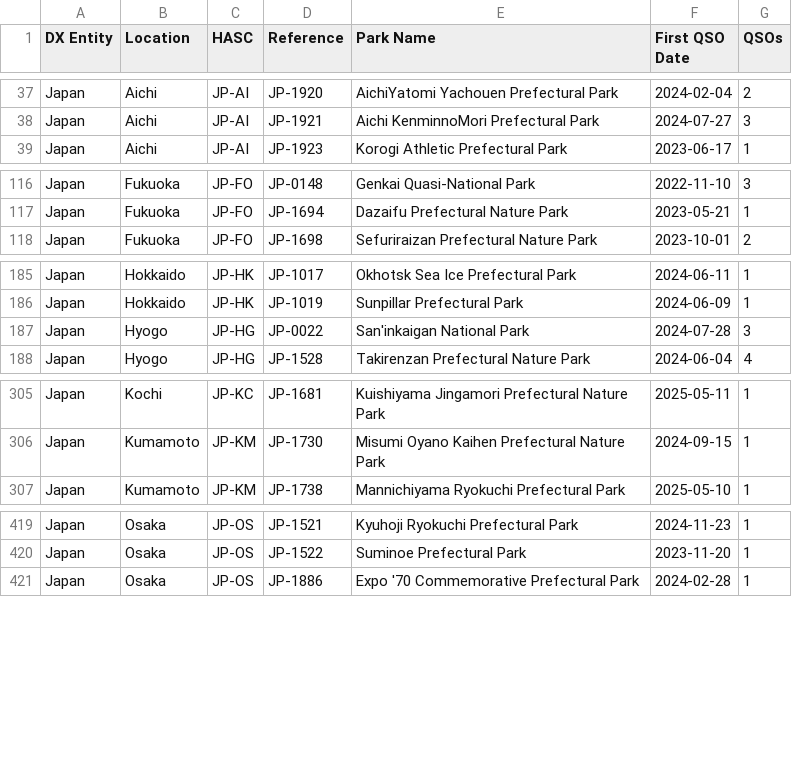
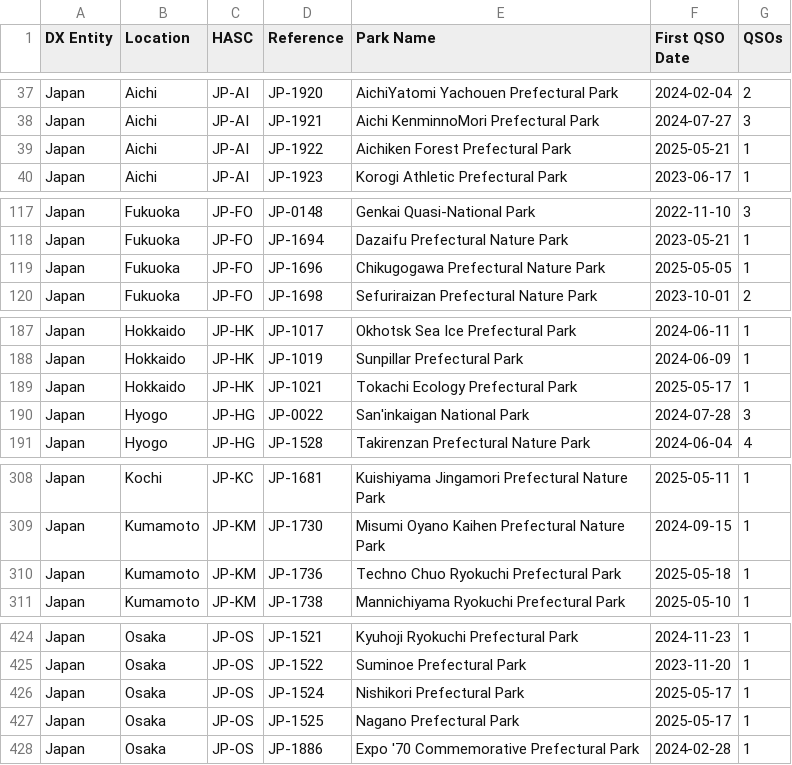
Before and after one commit to tyjcode/y001, a CSV file: hunter_parks.csv, drawn as a sheet; only a part is shown, gaps mark what is left out; the diff covers the shown part only.

```diff
--- a/hunter_parks.csv
+++ b/hunter_parks.csv
@@ -38,2 +38,3 @@
 "Japan","Aichi","JP-AI","JP-1921","Aichi KenminnoMori Prefectural Park","2024-07-27",3
+"Japan","Aichi","JP-AI","JP-1922","Aichiken Forest Prefectural Park","2025-05-21",1
 "Japan","Aichi","JP-AI","JP-1923","Korogi Athletic Prefectural Park","2023-06-17",1
@@ -117,2 +118,3 @@
 "Japan","Fukuoka","JP-FO","JP-1694","Dazaifu Prefectural Nature Park","2023-05-21",1
+"Japan","Fukuoka","JP-FO","JP-1696","Chikugogawa Prefectural Nature Park","2025-05-05",1
 "Japan","Fukuoka","JP-FO","JP-1698","Sefuriraizan Prefectural Nature Park","2023-10-01",2
@@ -186,2 +188,3 @@
 "Japan","Hokkaido","JP-HK","JP-1019","Sunpillar Prefectural Park","2024-06-09",1
+"Japan","Hokkaido","JP-HK","JP-1021","Tokachi Ecology Prefectural Park","2025-05-17",1
 "Japan","Hyogo","JP-HG","JP-0022","San'inkaigan National Park","2024-07-28",3
@@ -306,2 +309,3 @@
 "Japan","Kumamoto","JP-KM","JP-1730","Misumi Oyano Kaihen Prefectural Nature Park","2024-09-15",1
+"Japan","Kumamoto","JP-KM","JP-1736","Techno Chuo Ryokuchi Prefectural Park","2025-05-18",1
 "Japan","Kumamoto","JP-KM","JP-1738","Mannichiyama Ryokuchi Prefectural Park","2025-05-10",1
@@ -420,2 +425,4 @@
 "Japan","Osaka","JP-OS","JP-1522","Suminoe Prefectural Park","2023-11-20",1
+"Japan","Osaka","JP-OS","JP-1524","Nishikori Prefectural Park","2025-05-17",1
+"Japan","Osaka","JP-OS","JP-1525","Nagano Prefectural Park","2025-05-17",1
 "Japan","Osaka","JP-OS","JP-1886","Expo '70 Commemorative Prefectural Park","2024-02-28",1
```
Also changed, not shown: 2 added rows and 36 edited cells elsewhere in this file.
